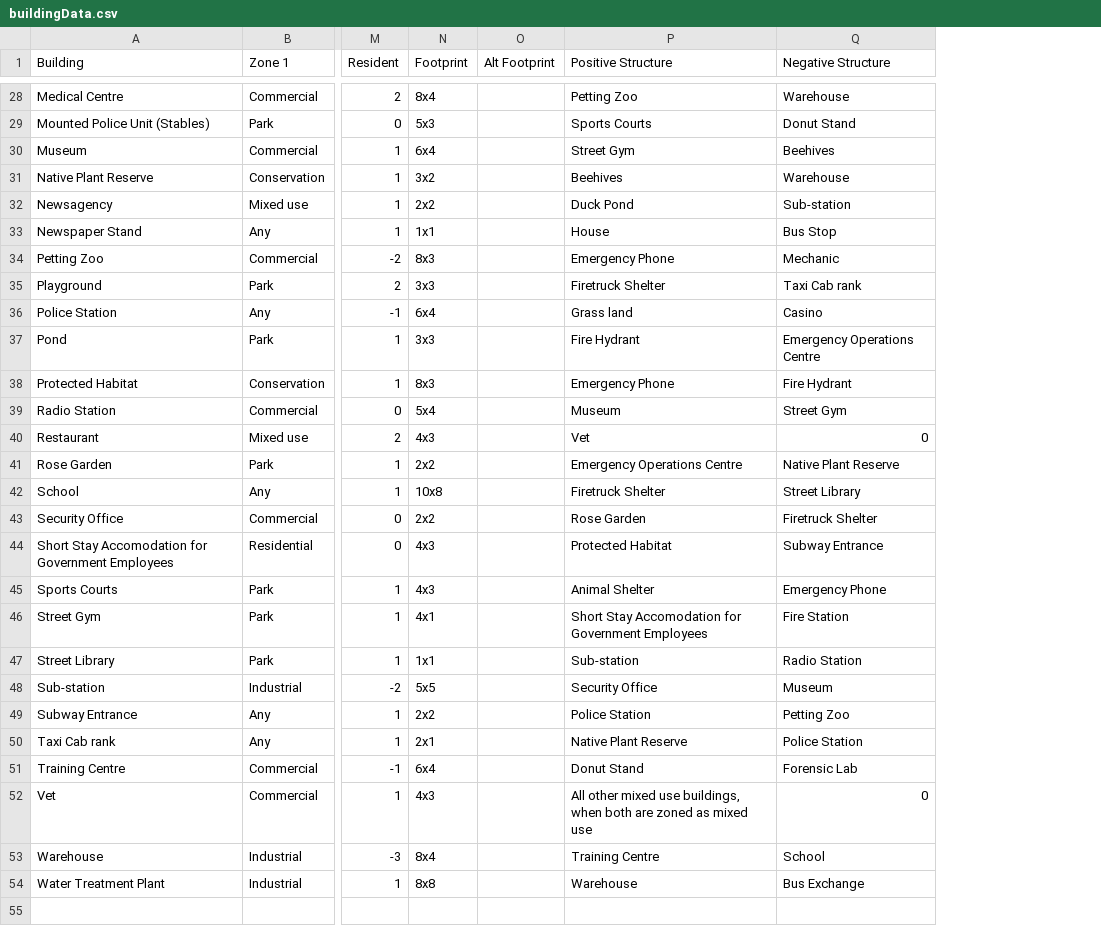
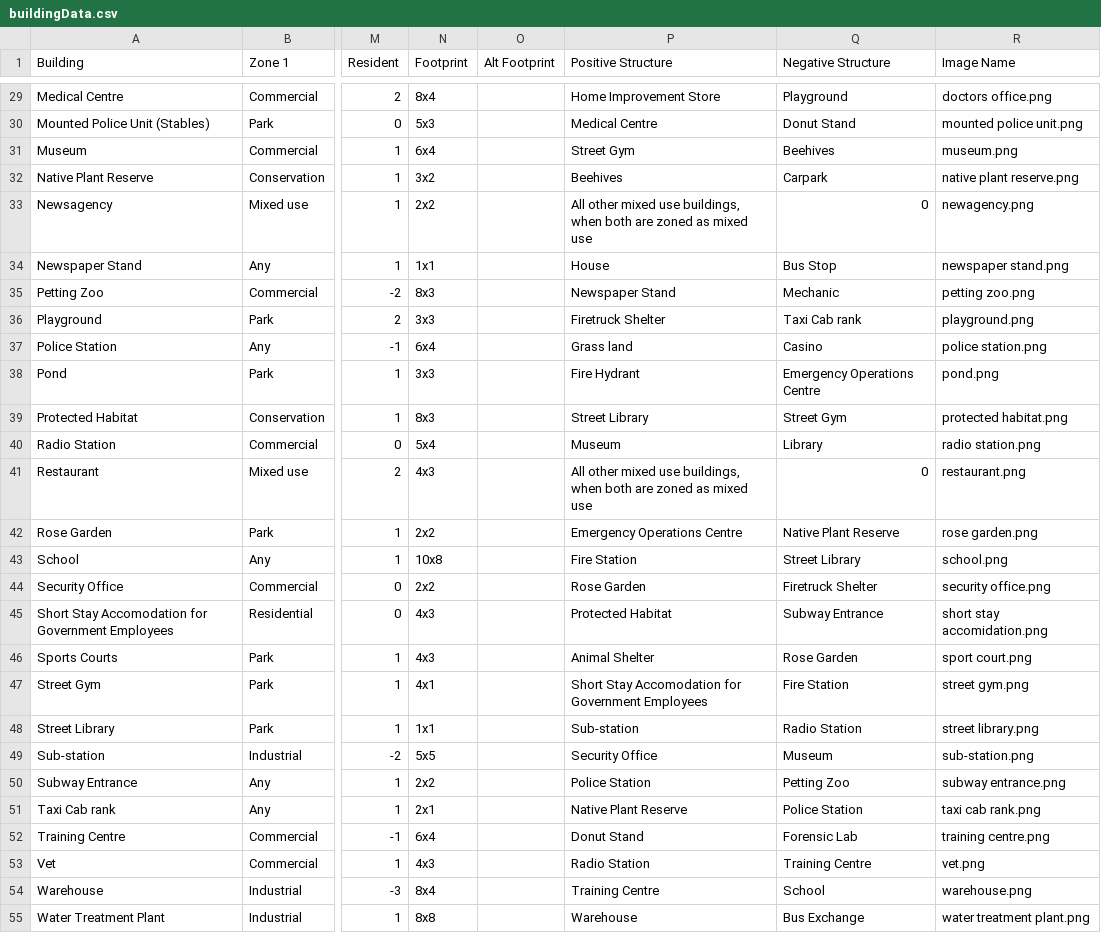
Before and after one commit to James-Archer/democract-manifest-town-planner, a CSV file: src/data/buildingData.csv, drawn as a sheet; only a part is shown, gaps mark what is left out; addresses are those after the commit; the diff covers the shown part only; the diff names each change by its address in the sheet, - before the commit and + after, or states it on an @@ line.

Commit message:
Add images for buildings Fix house sizes Fix rotation button

```diff
--- a/src/data/buildingData.csv
+++ b/src/data/buildingData.csv
+column R (Image Name), rows 29-55: doctors office.png | mounted police unit.png | museum.png | native plant reserve.png | newagency.png | newspaper stand.png | petting zoo.png | playground.png | police station.png | pond.png | protected habitat.png | radio station.png | restaurant.png | rose garden.png | school.png | security office.png | short stay accomidation.png | sport court.png | street gym.png | street library.png | sub-station.png | subway entrance.png | taxi cab rank.png | training centre.png | vet.png | warehouse.png | water treatment plant.png
-P29 (Positive Structure): Petting Zoo
+P29 (Positive Structure): Home Improvement Store
-Q29 (Negative Structure): Warehouse
+Q29 (Negative Structure): Playground
-P30 (Positive Structure): Sports Courts
+P30 (Positive Structure): Medical Centre
-Q32 (Negative Structure): Warehouse
+Q32 (Negative Structure): Carpark
-P33 (Positive Structure): Duck Pond
+P33 (Positive Structure): All other mixed use buildings, when both are zoned as mixed use
-Q33 (Negative Structure): Sub-station
+Q33 (Negative Structure): 0
-P35 (Positive Structure): Emergency Phone
+P35 (Positive Structure): Newspaper Stand
-P39 (Positive Structure): Emergency Phone
+P39 (Positive Structure): Street Library
-Q39 (Negative Structure): Fire Hydrant
+Q39 (Negative Structure): Street Gym
-Q40 (Negative Structure): Street Gym
+Q40 (Negative Structure): Library
-P41 (Positive Structure): Vet
+P41 (Positive Structure): All other mixed use buildings, when both are zoned as mixed use
-P43 (Positive Structure): Firetruck Shelter
+P43 (Positive Structure): Fire Station
-Q46 (Negative Structure): Emergency Phone
+Q46 (Negative Structure): Rose Garden
-P53 (Positive Structure): All other mixed use buildings, when both are zoned as mixed use
+P53 (Positive Structure): Radio Station
-Q53 (Negative Structure): 0
+Q53 (Negative Structure): Training Centre
```
Also changed, not shown: 1 added row and 28 edited cells elsewhere in this file, 58 other files.
